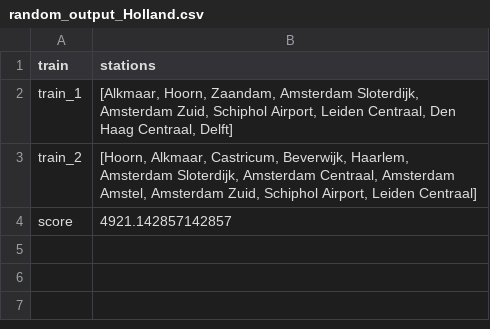
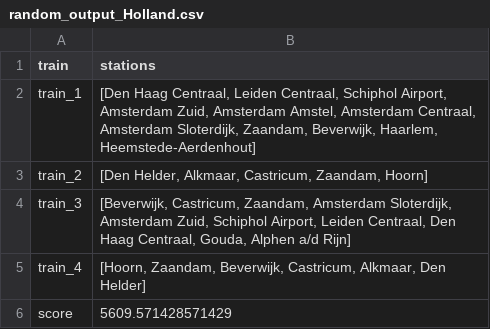
Before and after one commit to maiklarooij/Trainspotters, a CSV file: results/random/solution/random_output_Holland.csv, drawn as a sheet.

```diff
--- a/results/random/solution/random_output_Holland.csv
+++ b/results/random/solution/random_output_Holland.csv
@@ -1,4 +1,6 @@
 train,stations
-train_1,"[Alkmaar, Hoorn, Zaandam, Amsterdam Sloterdijk, Amsterdam Zuid, Schiphol Airport, Leiden Centraal, Den Haag Centraal, Delft]"
-train_2,"[Hoorn, Alkmaar, Castricum, Beverwijk, Haarlem, Amsterdam Sloterdijk, Amsterdam Centraal, Amsterdam Amstel, Amsterdam Zuid, Schiphol Airport, Leiden Centraal]"
-score,4921.142857142857
+train_1,"[Den Haag Centraal, Leiden Centraal, Schiphol Airport, Amsterdam Zuid, Amsterdam Amstel, Amsterdam Centraal, Amsterdam Sloterdijk, Zaandam, Beverwijk, Haarlem, Heemstede-Aerdenhout]"
+train_2,"[Den Helder, Alkmaar, Castricum, Zaandam, Hoorn]"
+train_3,"[Beverwijk, Castricum, Zaandam, Amsterdam Sloterdijk, Amsterdam Zuid, Schiphol Airport, Leiden Centraal, Den Haag Centraal, Gouda, Alphen a/d Rijn]"
+train_4,"[Hoorn, Zaandam, Beverwijk, Castricum, Alkmaar, Den Helder]"
+score,5609.571428571429
```
Also changed, not shown: results/random/solution/random_output_Nationaal.csv, 11 other files.
